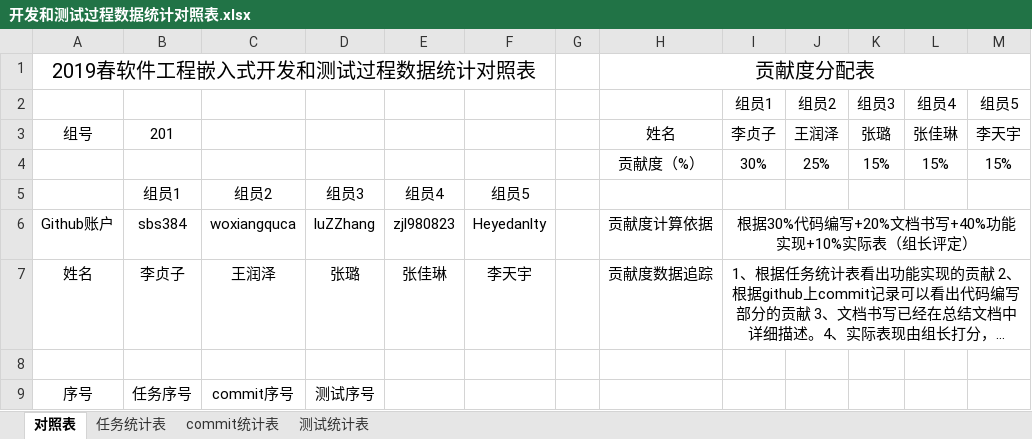
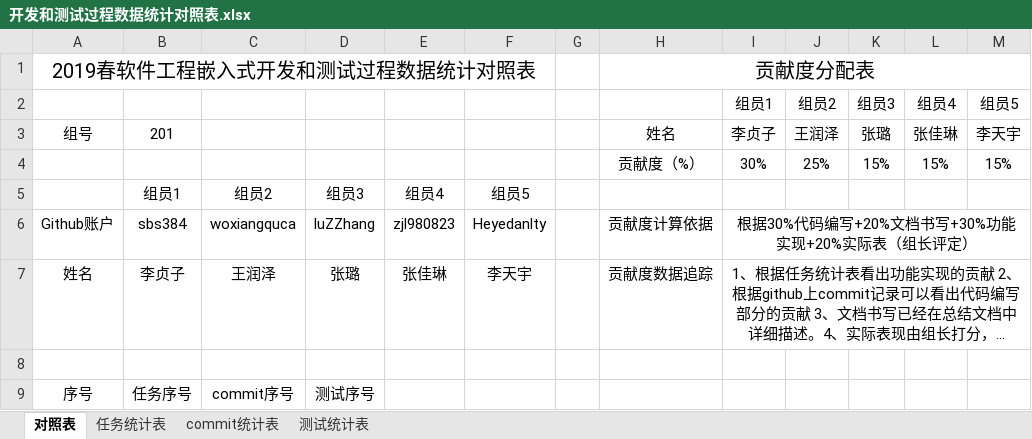
Before and after one commit to sebuaa2019/Team201, an Excel workbook: 开发和测试过程数据统计对照表.xlsx, sheet 对照表, drawn as a sheet; only a part is shown; long unchanged cells end in …; values as stored, in another font and other column widths than the file's, no borders; the diff names each change by its address in the sheet, - before the commit and + after, or states it on an @@ line.

Commit message:
Add files via upload
修改贡献度部分

```diff
--- a/开发和测试过程数据统计对照表.xlsx (sheet 对照表)
+++ b/开发和测试过程数据统计对照表.xlsx (sheet 对照表)
-I6 (组员1): 根据30%代码编写+20%文档书写+40%功能实现+10%实际表（组长评定）
+I6 (组员1): 根据30%代码编写+20%文档书写+30%功能实现+20%实际表（组长评定）
```
